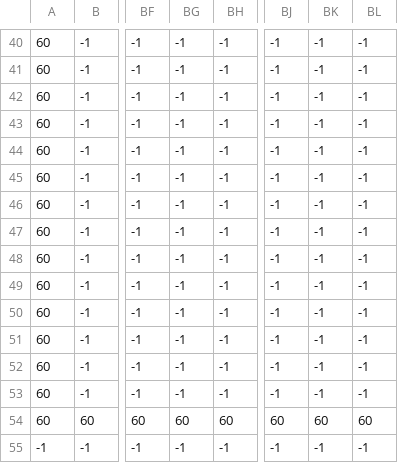
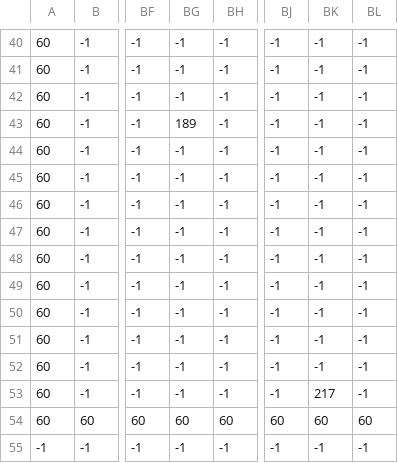
Before and after one commit to Jawpy007/Hollow, a CSV file: Coding/graphics/tilemap/ground/fichiers_csv/_bordures.csv, drawn as a sheet; only a part is shown, gaps mark what is left out; the diff names each change by its address in the sheet, - before the commit and + after, or states it on an @@ line.

```diff
--- a/Coding/graphics/tilemap/ground/fichiers_csv/_bordures.csv
+++ b/Coding/graphics/tilemap/ground/fichiers_csv/_bordures.csv
-BG43: -1
+BG43: 189
-BK53: -1
+BK53: 217
```
Also changed, not shown: 2 other files.
